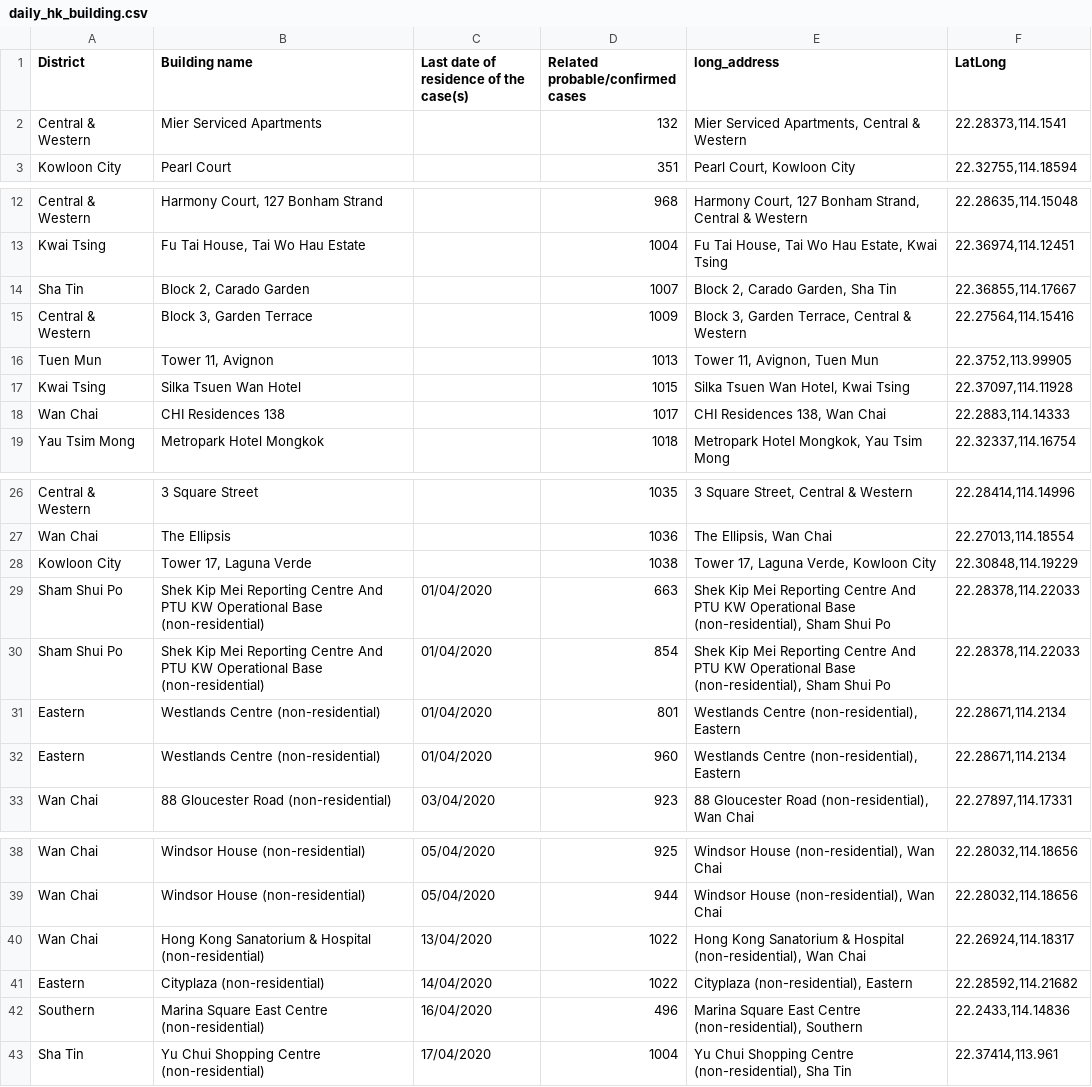
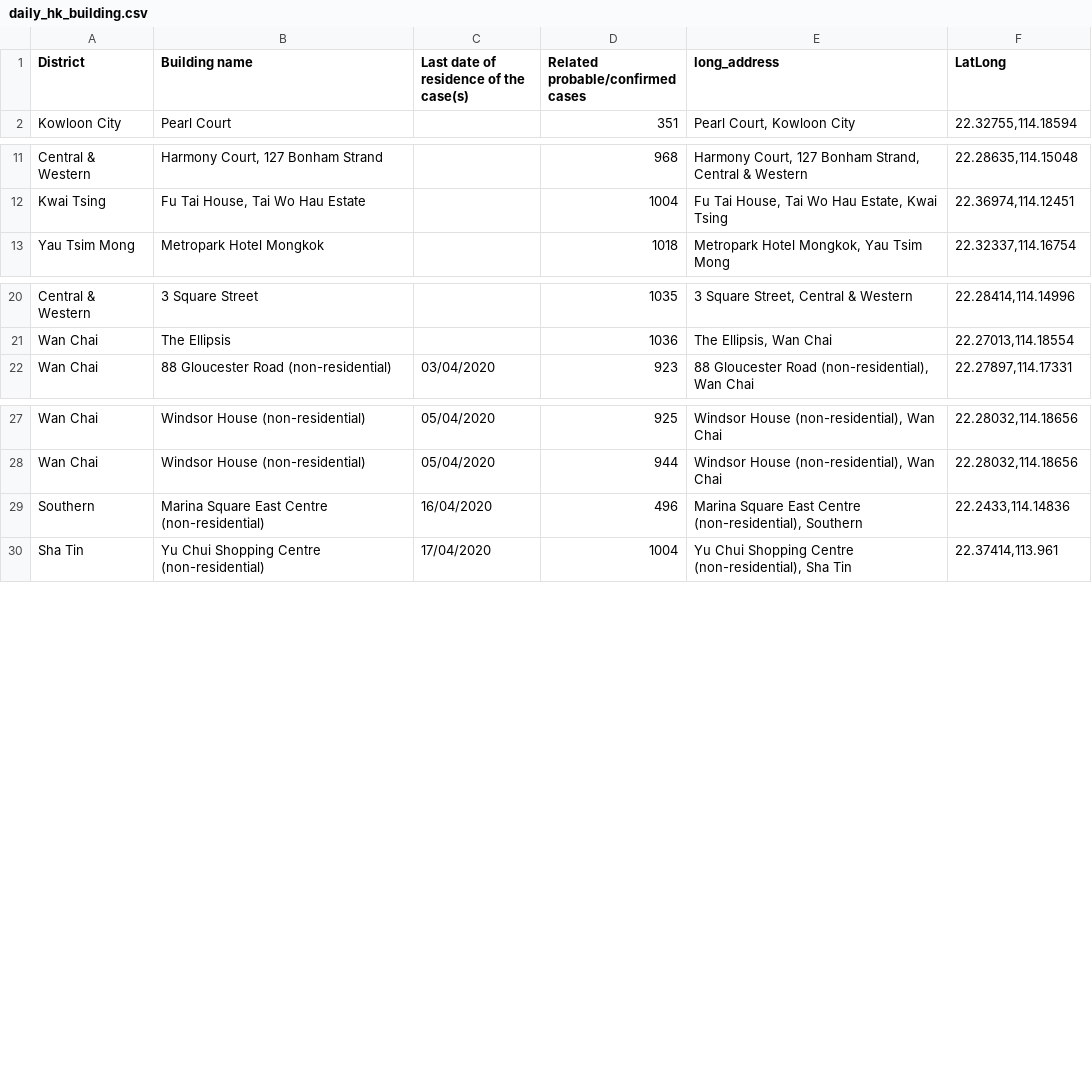
Before and after one commit to jerrypai0809/COVID_19, a CSV file: data/daily_hk_building.csv, drawn as a sheet; only a part is shown, gaps mark what is left out.

```diff
--- a/data/daily_hk_building.csv
+++ b/data/daily_hk_building.csv
@@ -1,3 +1,2 @@
 District,Building name,Last date of residence of the case(s),Related probable/confirmed cases,long_address,LatLong
-Central & Western,Mier Serviced Apartments,,132,"Mier Serviced Apartments, Central & Western","22.28373,114.1541"
 Kowloon City,Pearl Court,,351,"Pearl Court, Kowloon City","22.32755,114.18594"
@@ -13,7 +12,2 @@ Central & Western,"Harmony Court, 127 Bonham Strand",,968,"Harmony Court, 127 Bo
 Kwai Tsing,"Fu Tai House, Tai Wo Hau Estate",,1004,"Fu Tai House, Tai Wo Hau Estate, Kwai Tsing","22.36974,114.12451"
-Sha Tin,"Block 2, Carado Garden",,1007,"Block 2, Carado Garden, Sha Tin","22.36855,114.17667"
-Central & Western,"Block 3, Garden Terrace",,1009,"Block 3, Garden Terrace, Central & Western","22.27564,114.15416"
-Tuen Mun,"Tower 11, Avignon",,1013,"Tower 11, Avignon, Tuen Mun","22.3752,113.99905"
-Kwai Tsing,Silka Tsuen Wan Hotel,,1015,"Silka Tsuen Wan Hotel, Kwai Tsing","22.37097,114.11928"
-Wan Chai,CHI Residences 138,,1017,"CHI Residences 138, Wan Chai","22.2883,114.14333"
 Yau Tsim Mong,Metropark Hotel Mongkok,,1018,"Metropark Hotel Mongkok, Yau Tsim Mong","22.32337,114.16754"
@@ -27,7 +21,2 @@ Central & Western,3 Square Street,,1035,"3 Square Street, Central & Western","22
 Wan Chai,The Ellipsis,,1036,"The Ellipsis, Wan Chai","22.27013,114.18554"
-Kowloon City,"Tower 17, Laguna Verde",,1038,"Tower 17, Laguna Verde, Kowloon City","22.30848,114.19229"
-Sham Shui Po,Shek Kip Mei Reporting Centre And PTU KW Operational Base (non-residential),01/04/2020,663,"Shek Kip Mei Reporting Centre And PTU KW Operational Base (non-residential), Sham Shui Po","22.28378,114.22033"
-Sham Shui Po,Shek Kip Mei Reporting Centre And PTU KW Operational Base (non-residential),01/04/2020,854,"Shek Kip Mei Reporting Centre And PTU KW Operational Base (non-residential), Sham Shui Po","22.28378,114.22033"
-Eastern,Westlands Centre (non-residential),01/04/2020,801,"Westlands Centre (non-residential), Eastern","22.28671,114.2134"
-Eastern,Westlands Centre (non-residential),01/04/2020,960,"Westlands Centre (non-residential), Eastern","22.28671,114.2134"
 Wan Chai,88 Gloucester Road (non-residential),03/04/2020,923,"88 Gloucester Road (non-residential), Wan Chai","22.27897,114.17331"
@@ -39,4 +28,2 @@ Wan Chai,Windsor House (non-residential),05/04/2020,925,"Windsor House (non-resi
 Wan Chai,Windsor House (non-residential),05/04/2020,944,"Windsor House (non-residential), Wan Chai","22.28032,114.18656"
-Wan Chai,Hong Kong Sanatorium & Hospital (non-residential),13/04/2020,1022,"Hong Kong Sanatorium & Hospital (non-residential), Wan Chai","22.26924,114.18317"
-Eastern,Cityplaza (non-residential),14/04/2020,1022,"Cityplaza (non-residential), Eastern","22.28592,114.21682"
 Southern,Marina Square East Centre (non-residential),16/04/2020,496,"Marina Square East Centre (non-residential), Southern","22.2433,114.14836"
```
Also changed, not shown: data/daily_cn_cases.csv, data/daily_infected_pub_trans.csv.
